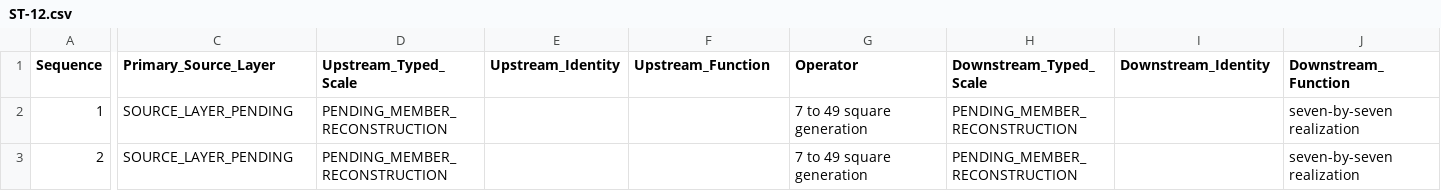
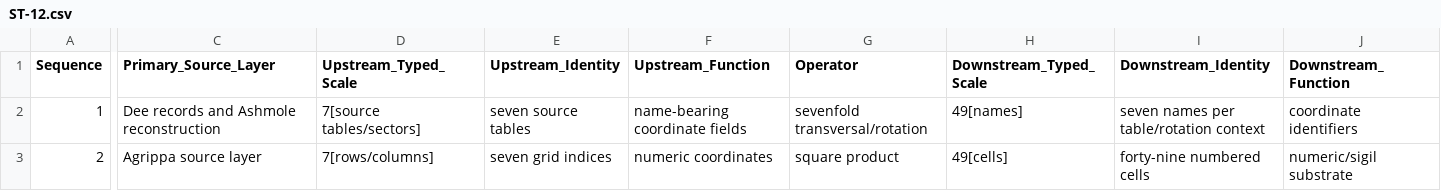
Before and after one commit to AlkaiDynamics/AYLI, a CSV file: atlas/transforms/ST-12.csv, drawn as a sheet; only a part is shown, gaps mark what is left out; the diff covers the shown part only; the diff names each change by its address in the sheet, - before the commit and + after, or states it on an @@ line.

```diff
--- a/atlas/transforms/ST-12.csv
+++ b/atlas/transforms/ST-12.csv
-C2 (Primary_Source_Layer): SOURCE_LAYER_PENDING
+C2 (Primary_Source_Layer): Dee records and Ashmole reconstruction
-D2 (Upstream_Typed_Scale): PENDING_MEMBER_RECONSTRUCTION
+D2 (Upstream_Typed_Scale): 7[source tables/sectors]
-E2 (Upstream_Identity): (empty)
+E2 (Upstream_Identity): seven source tables
-F2 (Upstream_Function): (empty)
+F2 (Upstream_Function): name-bearing coordinate fields
-G2 (Operator): 7 to 49 square generation
+G2 (Operator): sevenfold transversal/rotation
-H2 (Downstream_Typed_Scale): PENDING_MEMBER_RECONSTRUCTION
+H2 (Downstream_Typed_Scale): 49[names]
-I2 (Downstream_Identity): (empty)
+I2 (Downstream_Identity): seven names per table/rotation context
-J2 (Downstream_Function): seven-by-seven realization
+J2 (Downstream_Function): coordinate identifiers
-C3 (Primary_Source_Layer): SOURCE_LAYER_PENDING
+C3 (Primary_Source_Layer): Agrippa source layer
-D3 (Upstream_Typed_Scale): PENDING_MEMBER_RECONSTRUCTION
+D3 (Upstream_Typed_Scale): 7[rows/columns]
-E3 (Upstream_Identity): (empty)
+E3 (Upstream_Identity): seven grid indices
-F3 (Upstream_Function): (empty)
+F3 (Upstream_Function): numeric coordinates
-G3 (Operator): 7 to 49 square generation
+G3 (Operator): square product
-H3 (Downstream_Typed_Scale): PENDING_MEMBER_RECONSTRUCTION
+H3 (Downstream_Typed_Scale): 49[cells]
-I3 (Downstream_Identity): (empty)
+I3 (Downstream_Identity): forty-nine numbered cells
-J3 (Downstream_Function): seven-by-seven realization
+J3 (Downstream_Function): numeric/sigil substrate
```
Also changed, not shown: 24 edited cells elsewhere in this file, atlas/transforms/ST-05.csv, atlas/transforms/ST-06.csv, 18 other files.
